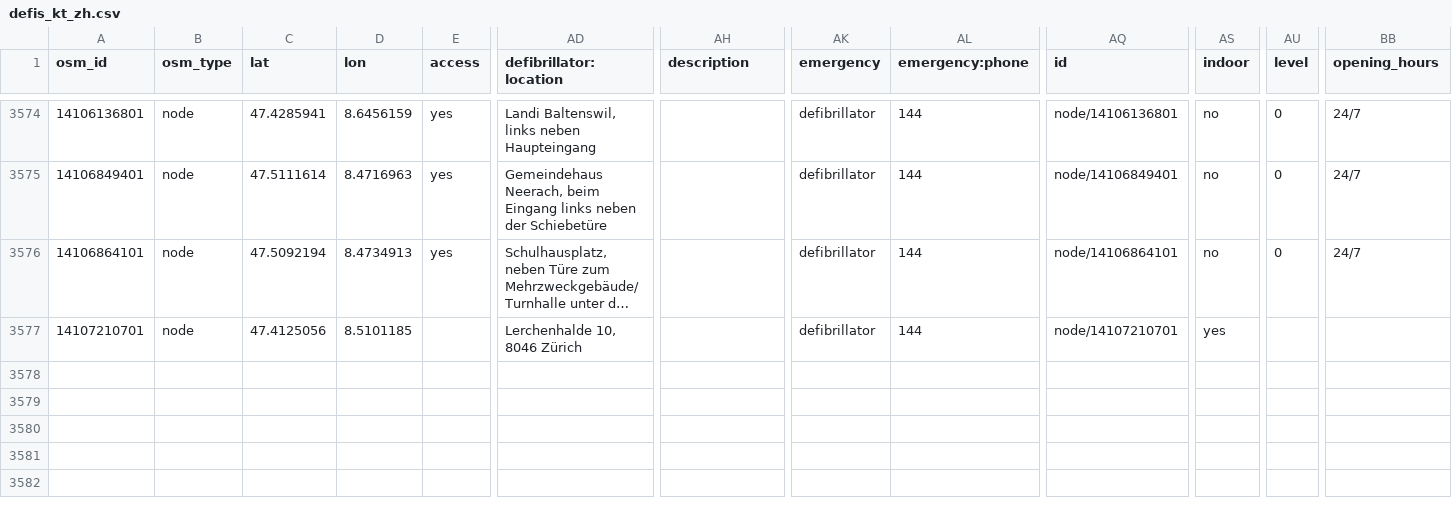
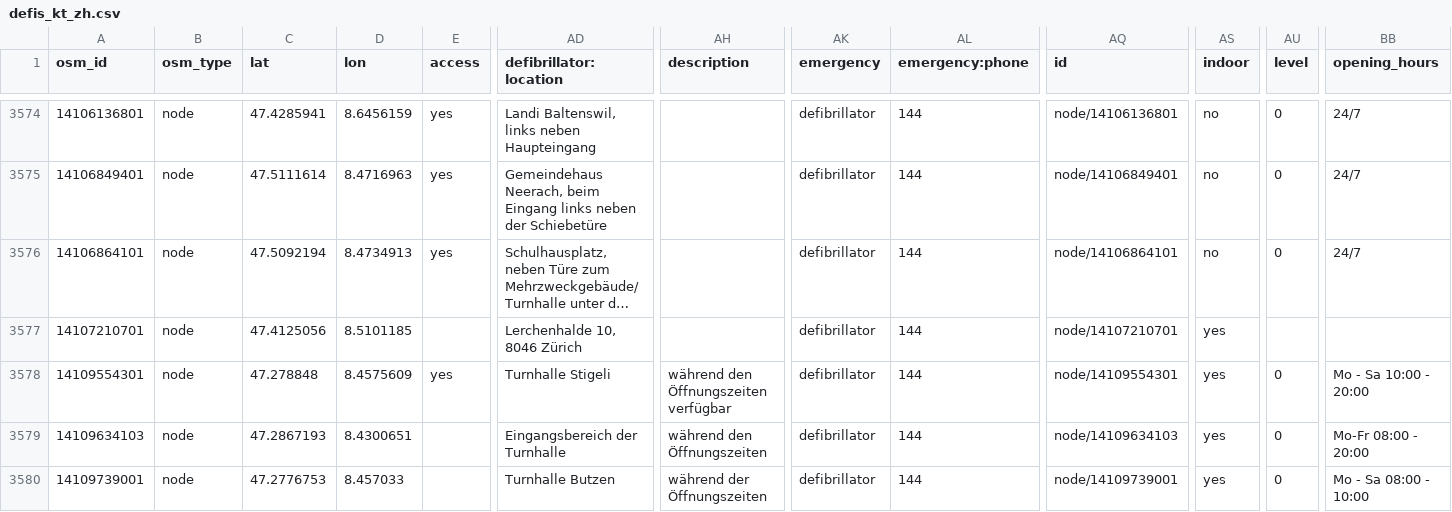
Before and after one commit to defikarte/defi_data, a CSV file: data/csv/defis_kt_zh.csv, drawn as a sheet; only a part is shown, gaps mark what is left out; long unchanged cells end in …; rows hold the shown columns only; the diff names each change by its address in the sheet, - before the commit and + after, or states it on an @@ line.

```diff
--- a/data/csv/defis_kt_zh.csv
+++ b/data/csv/defis_kt_zh.csv
+row 3578: 14109554301 | node | 47.278848 | 8.4575609 | yes | Turnhalle Stigeli | während den Öffnungszeiten verfügbar | defibrillator | 144 | node/14109554301 | yes | 0 | Mo - Sa 10:00 - 20:00
+row 3579: 14109634103 | node | 47.2867193 | 8.4300651 |  | Eingangsbereich der Turnhalle | während den Öffnungszeiten | defibrillator | 144 | node/14109634103 | yes | 0 | Mo-Fr 08:00 - 20:00
+row 3580: 14109739001 | node | 47.2776753 | 8.457033 |  | Turnhalle Butzen | während der Öffnungszeiten | defibrillator | 144 | node/14109739001 | yes | 0 | Mo - Sa 08:00 - 10:00
```
Also changed, not shown: data/csv/defis_dispo_knzsg.csv, data/csv/defis_kt_be.csv, 5 other files.
